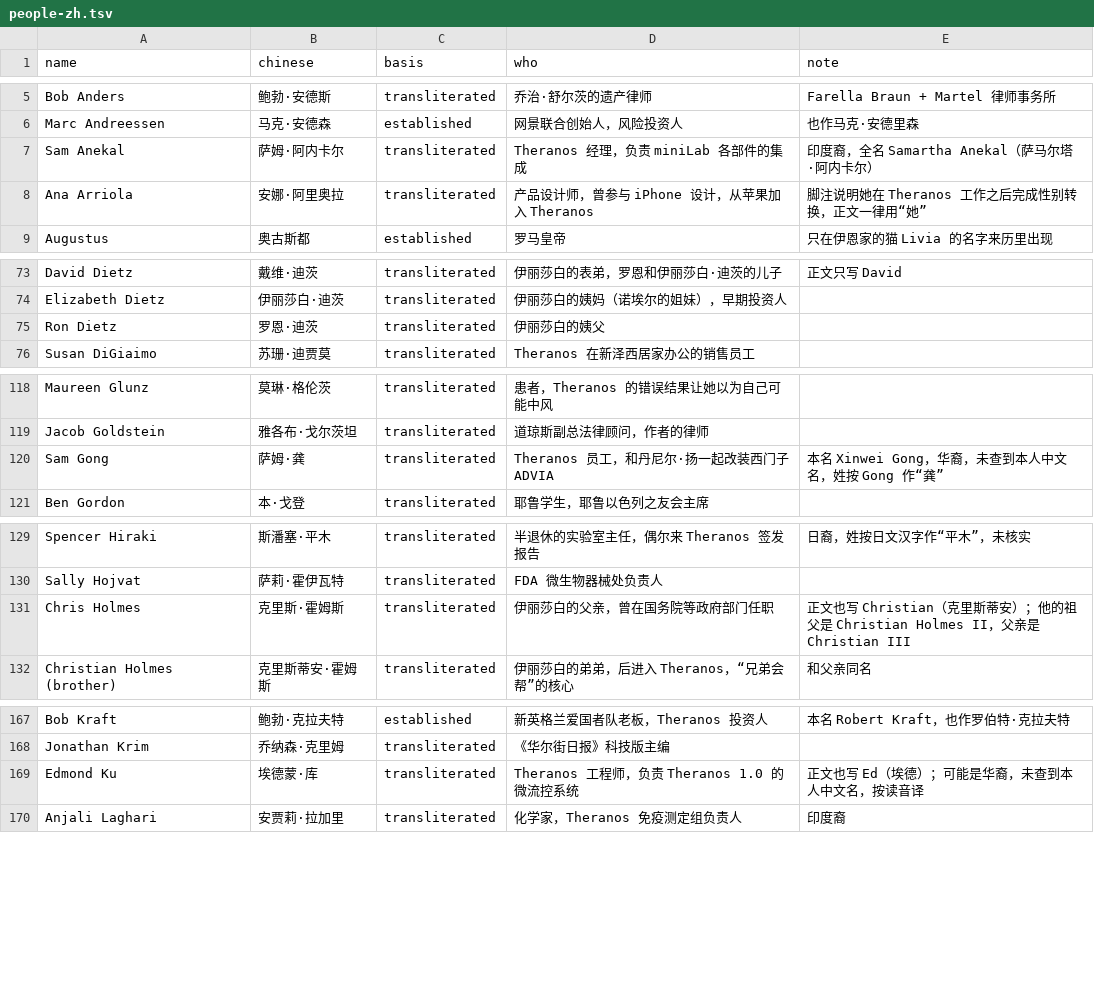
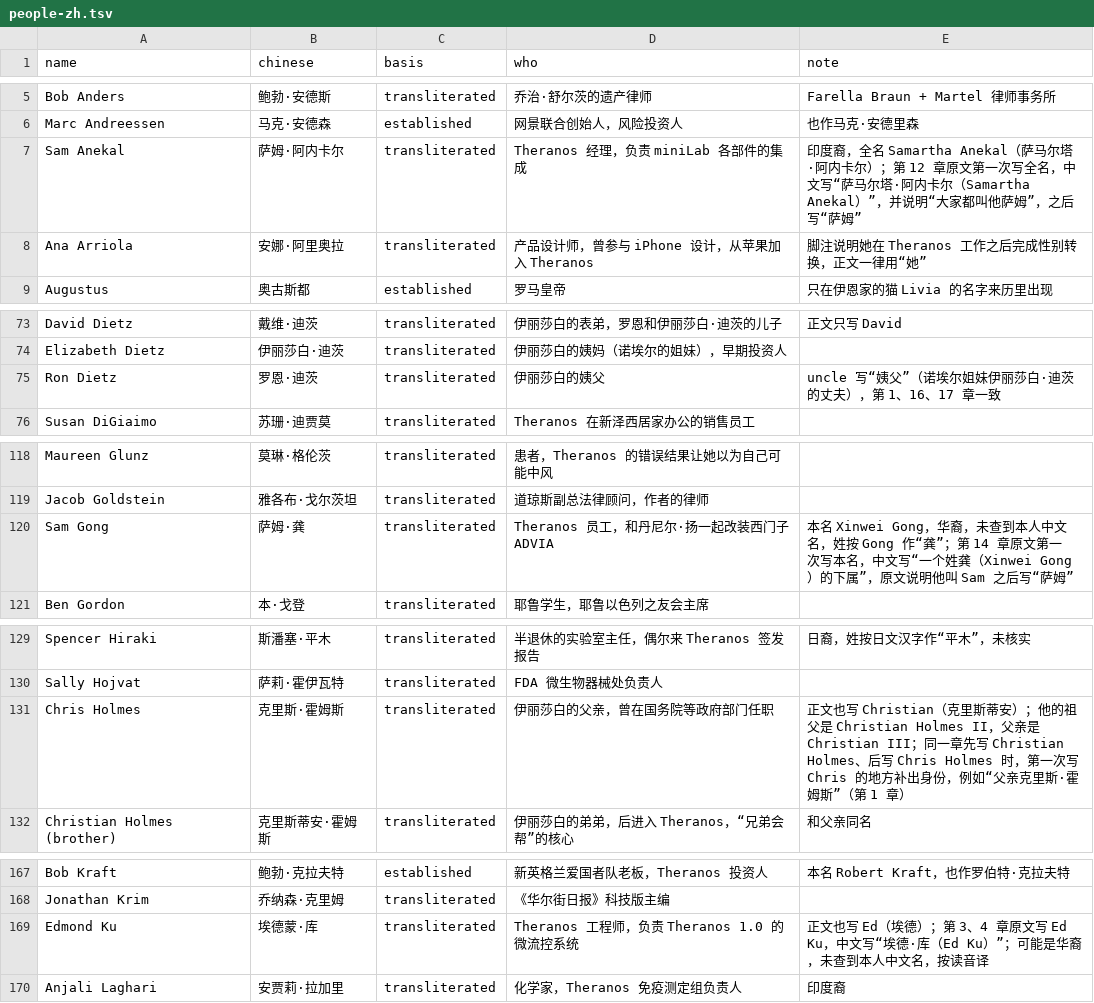
Before and after one commit to DayuanJiang/zh-books, a TSV file: books/bad-blood/review/terms/people-zh.tsv, drawn as a sheet; only a part is shown, gaps mark what is left out; the diff covers the shown part only.

Commit message:
bad-blood: book-wide renderings settled after the first review round

```diff
--- a/books/bad-blood/review/terms/people-zh.tsv
+++ b/books/bad-blood/review/terms/people-zh.tsv
@@ -6,3 +6,3 @@ Bob Anders	鲍勃·安德斯	transliterated	乔治·舒尔茨的遗产律师	Far
 Marc Andreessen	马克·安德森	established	网景联合创始人，风险投资人	也作马克·安德里森
-Sam Anekal	萨姆·阿内卡尔	transliterated	Theranos 经理，负责 miniLab 各部件的集成	印度裔，全名 Samartha Anekal（萨马尔塔·阿内卡尔）
+Sam Anekal	萨姆·阿内卡尔	transliterated	Theranos 经理，负责 miniLab 各部件的集成	印度裔，全名 Samartha Anekal（萨马尔塔·阿内卡尔）；第 12 章原文第一次写全名，中文写“萨马尔塔·阿内卡尔（Samartha Anekal）”，并说明“大家都叫他萨姆”，之后写“萨姆”
 Ana Arriola	安娜·阿里奥拉	transliterated	产品设计师，曾参与 iPhone 设计，从苹果加入 Theranos	脚注说明她在 Theranos 工作之后完成性别转换，正文一律用“她”
@@ -74,3 +74,3 @@ David Dietz	戴维·迪茨	transliterated	伊丽莎白的表弟，罗恩和伊
 Elizabeth Dietz	伊丽莎白·迪茨	transliterated	伊丽莎白的姨妈（诺埃尔的姐妹），早期投资人	
-Ron Dietz	罗恩·迪茨	transliterated	伊丽莎白的姨父	
+Ron Dietz	罗恩·迪茨	transliterated	伊丽莎白的姨父	uncle 写“姨父”（诺埃尔姐妹伊丽莎白·迪茨的丈夫），第 1、16、17 章一致
 Susan DiGiaimo	苏珊·迪贾莫	transliterated	Theranos 在新泽西居家办公的销售员工	
@@ -119,3 +119,3 @@ Maureen Glunz	莫琳·格伦茨	transliterated	患者，Theranos 的错误结果
 Jacob Goldstein	雅各布·戈尔茨坦	transliterated	道琼斯副总法律顾问，作者的律师	
-Sam Gong	萨姆·龚	transliterated	Theranos 员工，和丹尼尔·扬一起改装西门子 ADVIA	本名 Xinwei Gong，华裔，未查到本人中文名，姓按 Gong 作“龚”
+Sam Gong	萨姆·龚	transliterated	Theranos 员工，和丹尼尔·扬一起改装西门子 ADVIA	本名 Xinwei Gong，华裔，未查到本人中文名，姓按 Gong 作“龚”；第 14 章原文第一次写本名，中文写“一个姓龚（Xinwei Gong）的下属”，原文说明他叫 Sam 之后写“萨姆”
 Ben Gordon	本·戈登	transliterated	耶鲁学生，耶鲁以色列之友会主席	
@@ -130,3 +130,3 @@ Spencer Hiraki	斯潘塞·平木	transliterated	半退休的实验室主任，
 Sally Hojvat	萨莉·霍伊瓦特	transliterated	FDA 微生物器械处负责人	
-Chris Holmes	克里斯·霍姆斯	transliterated	伊丽莎白的父亲，曾在国务院等政府部门任职	正文也写 Christian（克里斯蒂安）；他的祖父是 Christian Holmes II，父亲是 Christian III
+Chris Holmes	克里斯·霍姆斯	transliterated	伊丽莎白的父亲，曾在国务院等政府部门任职	正文也写 Christian（克里斯蒂安）；他的祖父是 Christian Holmes II，父亲是 Christian III；同一章先写 Christian Holmes、后写 Chris Holmes 时，第一次写 Chris 的地方补出身份，例如“父亲克里斯·霍姆斯”（第 1 章）
 Christian Holmes (brother)	克里斯蒂安·霍姆斯	transliterated	伊丽莎白的弟弟，后进入 Theranos，“兄弟会帮”的核心	和父亲同名
@@ -168,3 +168,3 @@ Bob Kraft	鲍勃·克拉夫特	established	新英格兰爱国者队老板，Ther
 Jonathan Krim	乔纳森·克里姆	transliterated	《华尔街日报》科技版主编	
-Edmond Ku	埃德蒙·库	transliterated	Theranos 工程师，负责 Theranos 1.0 的微流控系统	正文也写 Ed（埃德）；可能是华裔，未查到本人中文名，按读音译
+Edmond Ku	埃德蒙·库	transliterated	Theranos 工程师，负责 Theranos 1.0 的微流控系统	正文也写 Ed（埃德）；第 3、4 章原文写 Ed Ku，中文写“埃德·库（Ed Ku）”；可能是华裔，未查到本人中文名，按读音译
 Anjali Laghari	安贾莉·拉加里	transliterated	化学家，Theranos 免疫测定组负责人	印度裔
```
Also changed, not shown: 4 edited cells elsewhere in this file, 11 other files.
